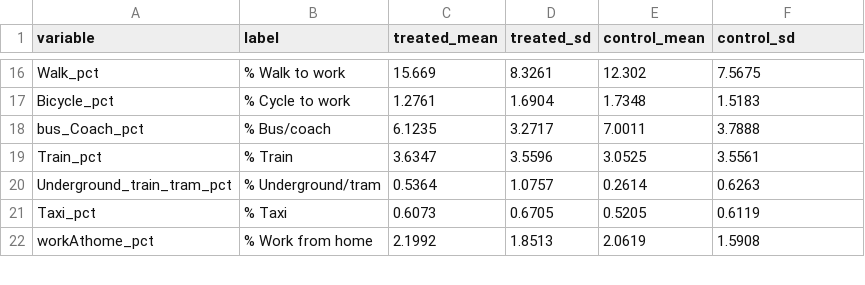
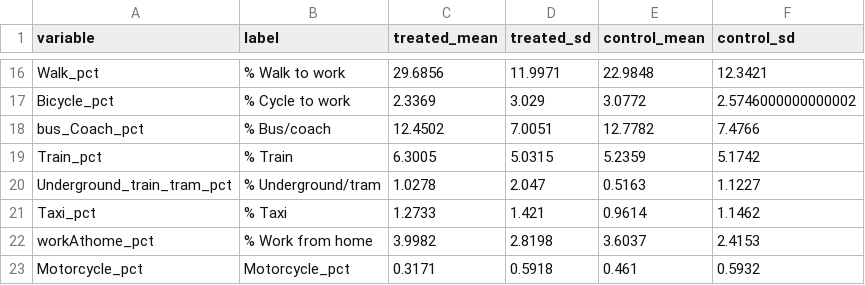
Before and after one commit to ahmadmkhatib/stat19-os-road-linkage, a CSV file: output/diagnostics/pooled/01_descriptive_table.csv, drawn as a sheet; only a part is shown, gaps mark what is left out; the diff covers the shown part only; the diff names each change by its address in the sheet, - before the commit and + after, or states it on an @@ line.

```diff
--- a/output/diagnostics/pooled/01_descriptive_table.csv
+++ b/output/diagnostics/pooled/01_descriptive_table.csv
-C16 (treated_mean): 15.669
+C16 (treated_mean): 29.6856
-D16 (treated_sd): 8.3261
+D16 (treated_sd): 11.9971
-E16 (control_mean): 12.302
+E16 (control_mean): 22.9848
-F16 (control_sd): 7.5675
+F16 (control_sd): 12.3421
-C17 (treated_mean): 1.2761
+C17 (treated_mean): 2.3369
-D17 (treated_sd): 1.6904
+D17 (treated_sd): 3.029
-E17 (control_mean): 1.7348
+E17 (control_mean): 3.0772
-F17 (control_sd): 1.5183
+F17 (control_sd): 2.5746000000000002
-C18 (treated_mean): 6.1235
+C18 (treated_mean): 12.4502
-D18 (treated_sd): 3.2717
+D18 (treated_sd): 7.0051
-E18 (control_mean): 7.0011
+E18 (control_mean): 12.7782
-F18 (control_sd): 3.7888
+F18 (control_sd): 7.4766
-C19 (treated_mean): 3.6347
+C19 (treated_mean): 6.3005
-D19 (treated_sd): 3.5596
+D19 (treated_sd): 5.0315
-E19 (control_mean): 3.0525
+E19 (control_mean): 5.2359
-F19 (control_sd): 3.5561
+F19 (control_sd): 5.1742
-C20 (treated_mean): 0.5364
+C20 (treated_mean): 1.0278
-D20 (treated_sd): 1.0757
+D20 (treated_sd): 2.047
-E20 (control_mean): 0.2614
+E20 (control_mean): 0.5163
-F20 (control_sd): 0.6263
+F20 (control_sd): 1.1227
-C21 (treated_mean): 0.6073
+C21 (treated_mean): 1.2733
-D21 (treated_sd): 0.6705
+D21 (treated_sd): 1.421
-E21 (control_mean): 0.5205
+E21 (control_mean): 0.9614
-F21 (control_sd): 0.6119
+F21 (control_sd): 1.1462
-C22 (treated_mean): 2.1992
+C22 (treated_mean): 3.9982
-D22 (treated_sd): 1.8513
+D22 (treated_sd): 2.8198
-E22 (control_mean): 2.0619
+E22 (control_mean): 3.6037
-F22 (control_sd): 1.5908
+F22 (control_sd): 2.4153
+row 23: Motorcycle_pct | Motorcycle_pct | 0.3171 | 0.5918 | 0.461 | 0.5932
```
Also changed, not shown: 58 edited cells elsewhere in this file, output/diagnostics/pooled/02_smd_stage1.csv, output/diagnostics/pooled/04c_top_weight_controls.csv, 41 other files.
